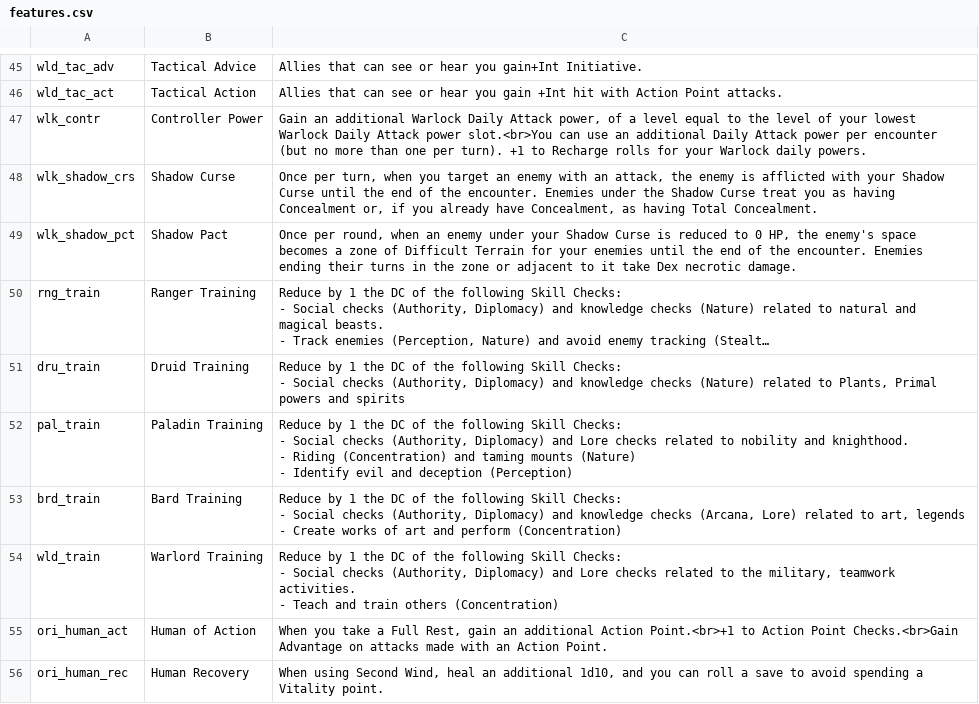
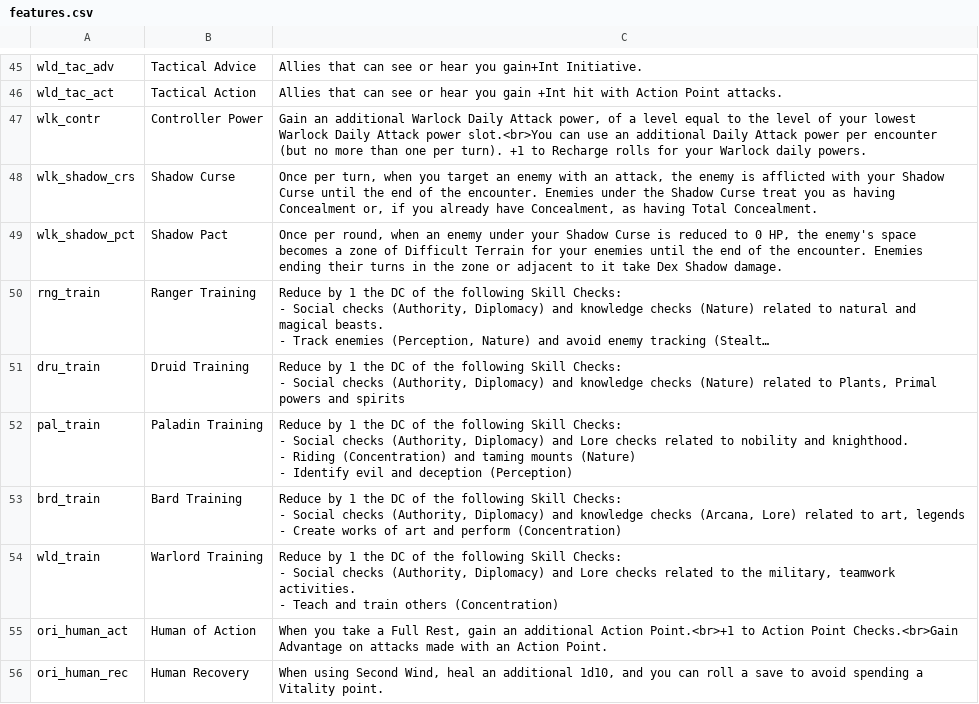
Before and after one commit to capelastegui/sfrpg, a CSV file: inst/raw/character_creation/features.csv, drawn as a sheet; only a part is shown, gaps mark what is left out; long unchanged cells end in …; the diff names each change by its address in the sheet, - before the commit and + after, or states it on an @@ line.

```diff
--- a/inst/raw/character_creation/features.csv
+++ b/inst/raw/character_creation/features.csv
-C49: …take Dex necrotic damage.
+C49: …take Dex Shadow damage.
```
Also changed, not shown: inst/raw/character_creation/Feats-raw.csv, inst/raw/character_creation/magic_items.csv, 5 other files.
